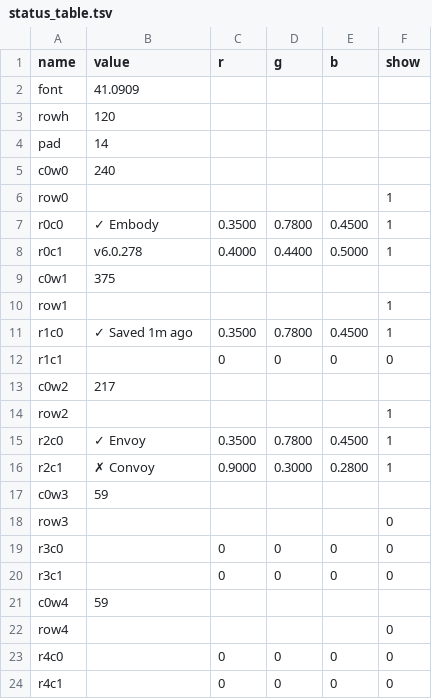
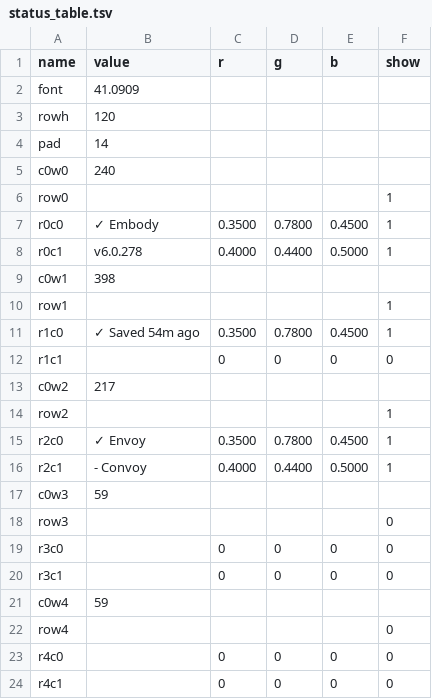
Before and after one commit to vsvisualsubstance-source/TD4DMX, a TSV file: project1/Embody/viz_status/status_table.tsv, drawn as a sheet.

```diff
--- a/project1/Embody/viz_status/status_table.tsv
+++ b/project1/Embody/viz_status/status_table.tsv
@@ -8,5 +8,5 @@ r0c0	✓ Embody	0.3500	0.7800	0.4500	1
 r0c1	v6.0.278	0.4000	0.4400	0.5000	1
-c0w1	375				
+c0w1	398				
 row1					1
-r1c0	✓ Saved 1m ago	0.3500	0.7800	0.4500	1
+r1c0	✓ Saved 54m ago	0.3500	0.7800	0.4500	1
 r1c1		0	0	0	0
@@ -15,3 +15,3 @@ row2					1
 r2c0	✓ Envoy	0.3500	0.7800	0.4500	1
-r2c1	✗ Convoy	0.9000	0.3000	0.2800	1
+r2c1	- Convoy	0.4000	0.4400	0.5000	1
 c0w3	59				
```
